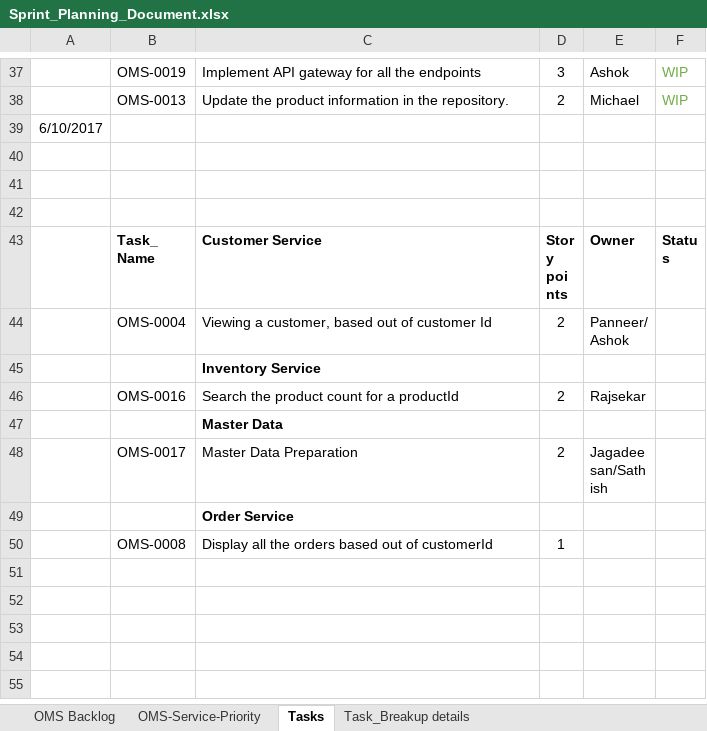
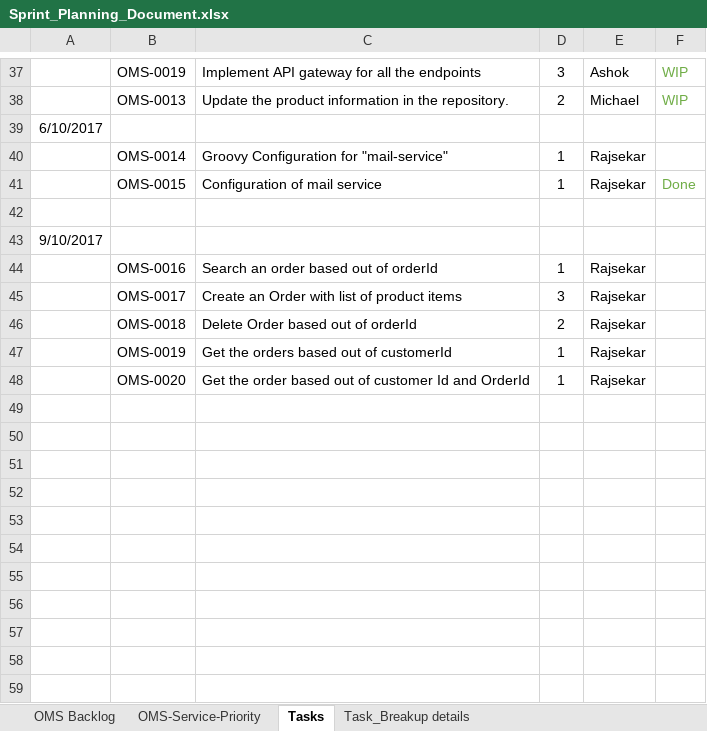
Before and after one commit to Karthi1711/design-status-docs, an Excel workbook: Sprint_Planning_Document.xlsx, sheet Tasks, drawn as a sheet; only a part is shown, gaps mark what is left out; the shorter side is filled out with more unchanged rows; values as stored, in another font and other column widths than the file's, no borders; the diff covers the shown part only; the diff names each change by its address in the sheet, - before the commit and + after, or states it on an @@ line.

Commit message:
Updated 9/10/2017 PVR Tasks

```diff
--- a/Sprint_Planning_Document.xlsx (sheet Tasks)
+++ b/Sprint_Planning_Document.xlsx (sheet Tasks)
+row 40:  | OMS-0014 | Groovy Configuration for "mail-service" | 1 | Rajsekar
+row 41:  | OMS-0015 | Configuration of mail service | 1 | Rajsekar | Done
+row 42: (empty)
+row 43: 9/10/2017
+row 44:  | OMS-0016 | Search an order based out of orderId | 1 | Rajsekar
+row 45:  | OMS-0017 | Create an Order with list of product items | 3 | Rajsekar
+row 46:  | OMS-0018 | Delete Order based out of orderId | 2 | Rajsekar
+row 47:  | OMS-0019 | Get the orders based out of customerId | 1 | Rajsekar
+row 48:  | OMS-0020 | Get the order based out of customer Id and OrderId | 1 | Rajsekar
+row 49: (empty)
+row 50: (empty)
+row 51: (empty)
+row 52: (empty)
+row 53: (empty)
+row 54: (empty)
+row 55: (empty)
+row 56: (empty)
+row 57: (empty)
+row 58: (empty)
+row 59: (empty)
```
Also changed, not shown: 16 added rows elsewhere in this sheet.
